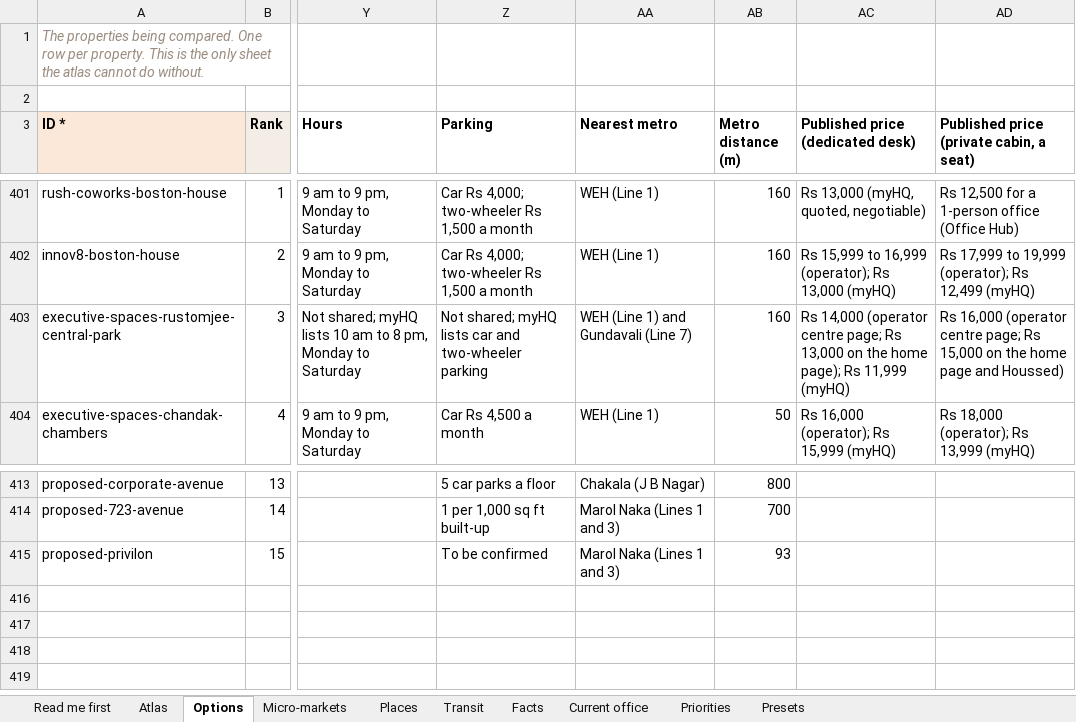
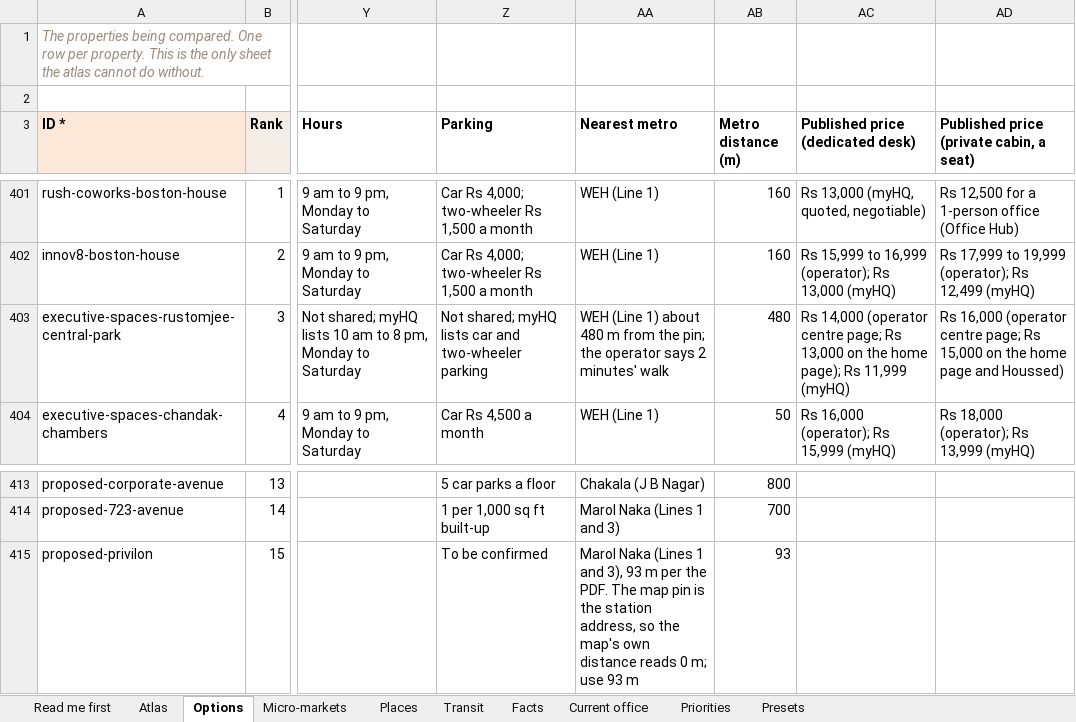
Before and after one commit to contactautopilotoffices-oss/atlas, an Excel workbook: examples/andheri-coworking.xlsx, sheet Options, drawn as a sheet; only a part is shown, gaps mark what is left out; values as stored, in another font and other column widths than the file's, no borders; the diff names each change by its address in the sheet, - before the commit and + after, or states it on an @@ line.

```diff
--- a/examples/andheri-coworking.xlsx (sheet Options)
+++ b/examples/andheri-coworking.xlsx (sheet Options)
-AA403 (Nearest metro): …(Line 1) and Gundavali (Line 7)
+AA403 (Nearest metro): …(Line 1) about 480 m from the pin; the operator says 2 minutes' walk
-AB403 (Metro distance (m)): 160
+AB403 (Metro distance (m)): 480
-AA415 (Nearest metro): …1 and 3)
+AA415 (Nearest metro): …1 and 3), 93 m per the PDF. The map pin is the station address, so the map's own distance reads 0 m; use 93 m
```
Also changed, not shown: 3 other files.
